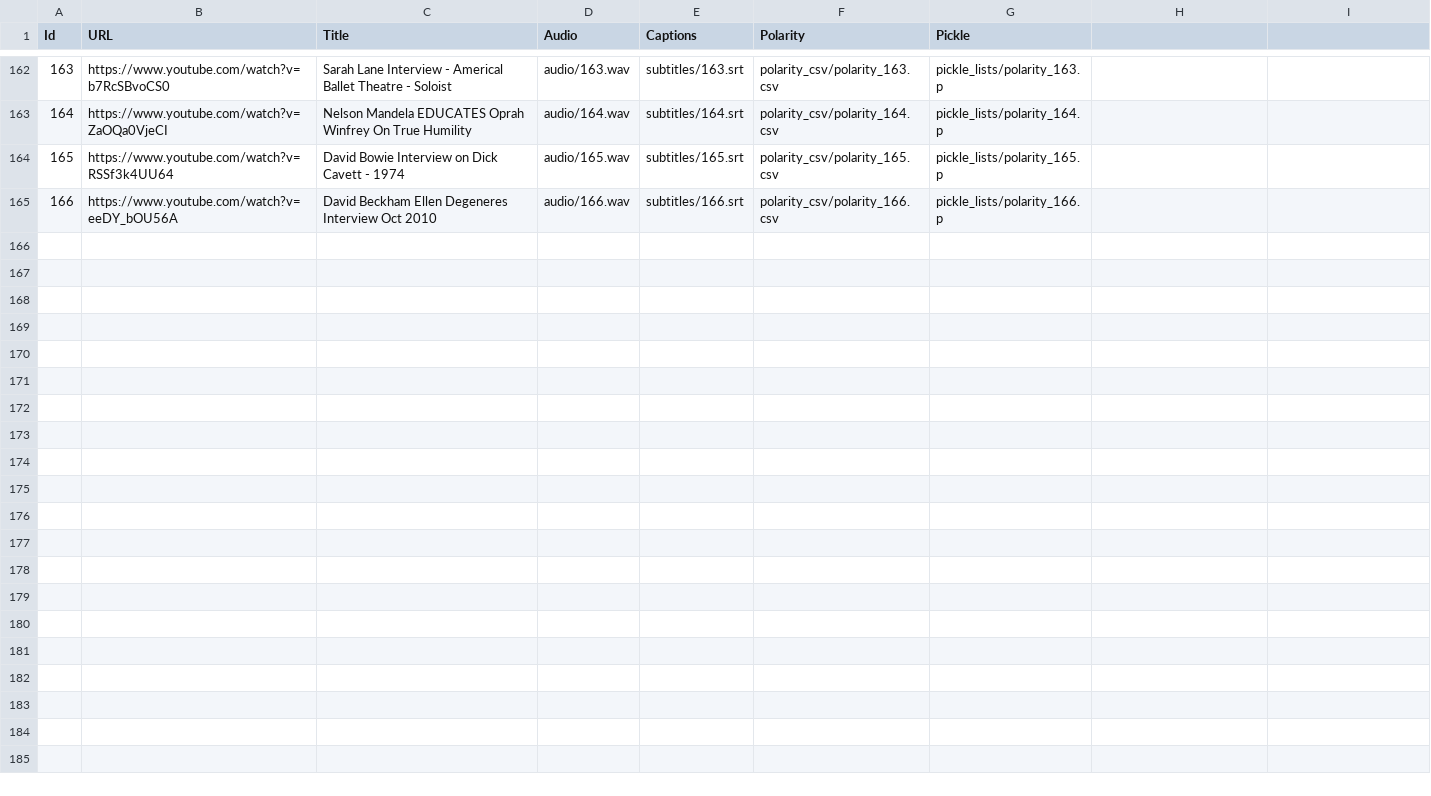
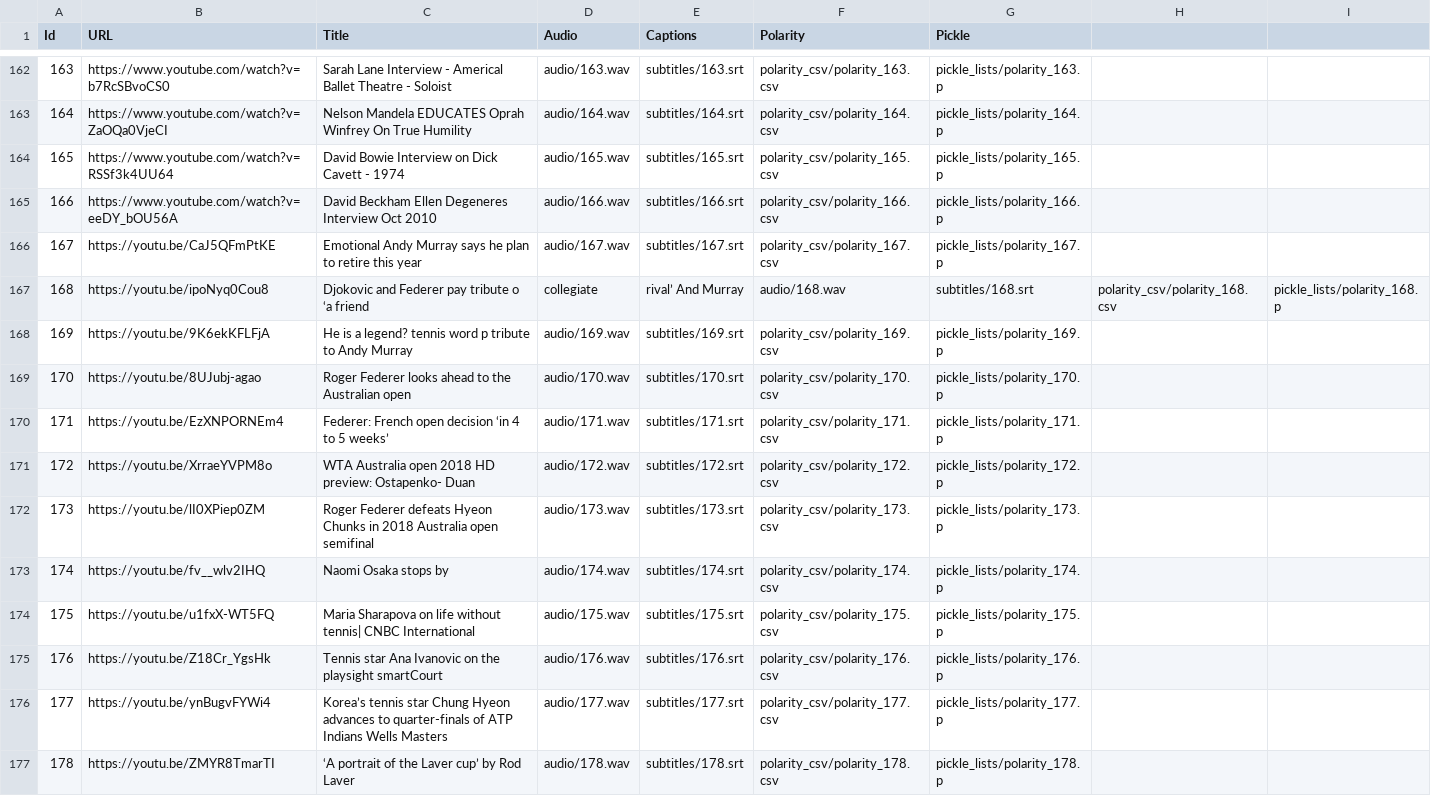
Before and after one commit to salevizo/multimodal_audio, a CSV file: dataset.csv, drawn as a sheet; only a part is shown, gaps mark what is left out; the diff covers the shown part only; the diff names each change by its address in the sheet, - before the commit and + after, or states it on an @@ line.

Commit message:
Update dataset.csv

```diff
--- a/dataset.csv
+++ b/dataset.csv
+row 166: 167 | https://youtu.be/CaJ5QFmPtKE | Emotional Andy Murray says he plan to retire this year | audio/167.wav | subtitles/167.srt | polarity_csv/polarity_167.csv | pickle_lists/polarity_167.p
+row 167: 168 | https://youtu.be/ipoNyq0Cou8 | Djokovic and Federer pay tribute o ‘a friend | collegiate | rival’ And Murray | audio/168.wav | subtitles/168.srt | polarity_csv/polarity_168.csv | pickle_lists/polarity_168.p
+row 168: 169 | https://youtu.be/9K6ekKFLFjA | He is a legend? tennis word p tribute to Andy Murray | audio/169.wav | subtitles/169.srt | polarity_csv/polarity_169.csv | pickle_lists/polarity_169.p
+row 169: 170 | https://youtu.be/8UJubj-agao | Roger Federer looks ahead to the Australian open | audio/170.wav | subtitles/170.srt | polarity_csv/polarity_170.csv | pickle_lists/polarity_170.p
+row 170: 171 | https://youtu.be/EzXNPORNEm4 | Federer: French open decision ‘in 4 to 5 weeks’ | audio/171.wav | subtitles/171.srt | polarity_csv/polarity_171.csv | pickle_lists/polarity_171.p
+row 171: 172 | https://youtu.be/XrraeYVPM8o | WTA Australia open 2018 HD preview: Ostapenko- Duan | audio/172.wav | subtitles/172.srt | polarity_csv/polarity_172.csv | pickle_lists/polarity_172.p
+row 172: 173 | https://youtu.be/lI0XPiep0ZM | Roger Federer defeats Hyeon Chunks in 2018 Australia open semifinal | audio/173.wav | subtitles/173.srt | polarity_csv/polarity_173.csv | pickle_lists/polarity_173.p
+row 173: 174 | https://youtu.be/fv__wlv2IHQ | Naomi Osaka stops by | audio/174.wav | subtitles/174.srt | polarity_csv/polarity_174.csv | pickle_lists/polarity_174.p
+row 174: 175 | https://youtu.be/u1fxX-WT5FQ | Maria Sharapova on life without tennis| CNBC International | audio/175.wav | subtitles/175.srt | polarity_csv/polarity_175.csv | pickle_lists/polarity_175.p
+row 175: 176 | https://youtu.be/Z18Cr_YgsHk | Tennis star Ana Ivanovic on the playsight smartCourt | audio/176.wav | subtitles/176.srt | polarity_csv/polarity_176.csv | pickle_lists/polarity_176.p
+row 176: 177 | https://youtu.be/ynBugvFYWi4 | Korea’s tennis star Chung Hyeon advances to quarter-finals of ATP Indians Wells Masters | audio/177.wav | subtitles/177.srt | polarity_csv/polarity_177.csv | pickle_lists/polarity_177.p
+row 177: 178 | https://youtu.be/ZMYR8TmarTI | ‘A portrait of the Laver cup’ by Rod Laver | audio/178.wav | subtitles/178.srt | polarity_csv/polarity_178.csv | pickle_lists/polarity_178.p
```
Also changed, not shown: 12 added rows elsewhere in this file.
